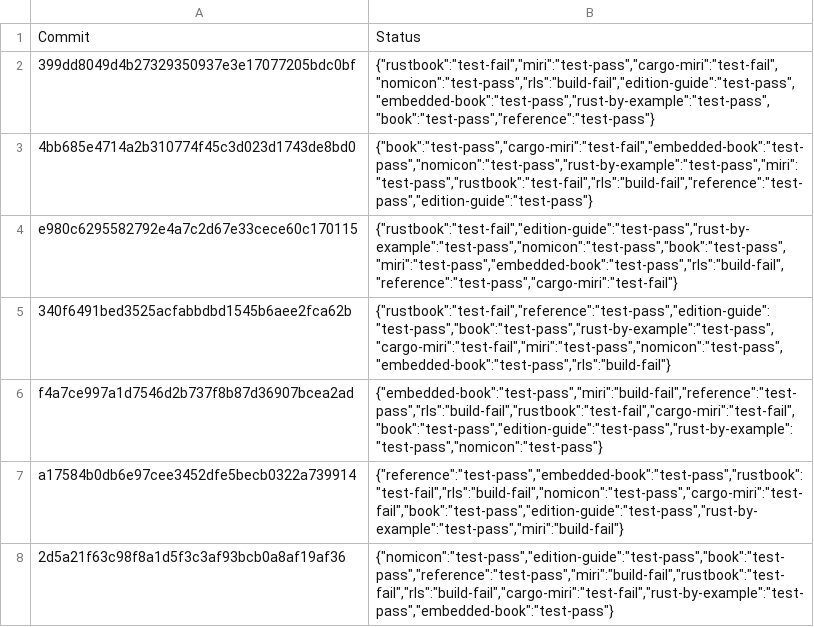
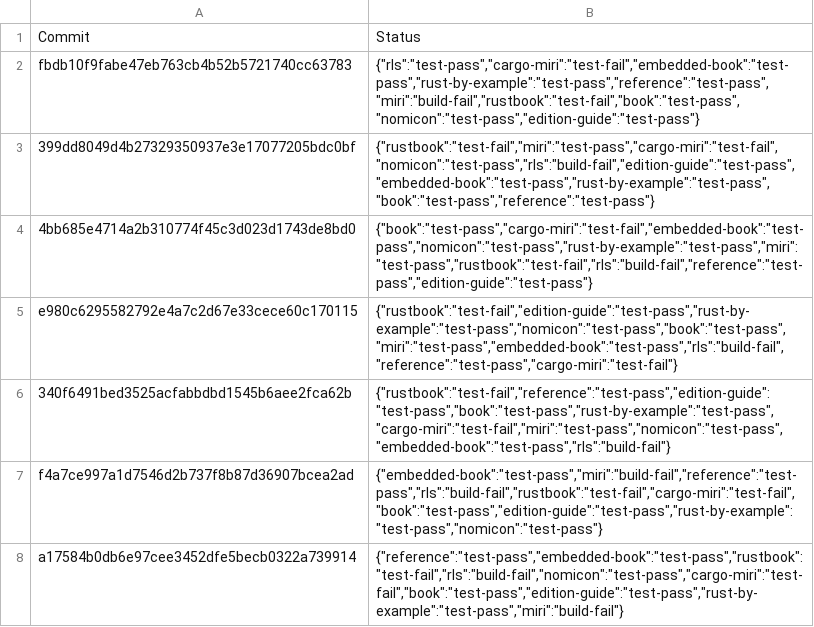
Before and after one commit to rust-lang-nursery/rust-toolstate, a TSV file: history/windows.tsv, drawn as a sheet; only a part is shown; the shorter side is filled out with more unchanged rows; the diff names each change by its address in the sheet, - before the commit and + after, or states it on an @@ line.

Commit message:
(windows CI update)

```diff
--- a/history/windows.tsv
+++ b/history/windows.tsv
+row 2: fbdb10f9fabe47eb763cb4b52b5721740cc63783 | {"rls":"test-pass","cargo-miri":"test-fail","embedded-book":"test-pass","rust-by-example":"test-pass","reference":"test-pass","miri":"build-fail","rustbook":"test-fail","book":"test-pass","nomicon":"test-pass","edition-guide":"test-pass"}
```
